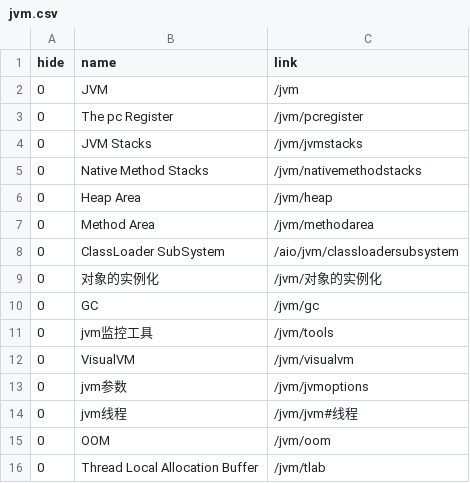
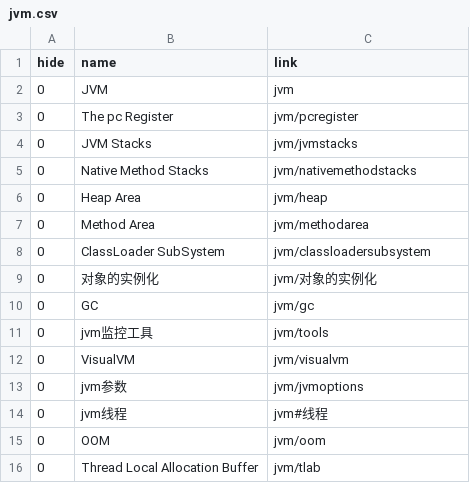
Before and after one commit to aiclr/aio, a CSV file: docs/_data/jvm.csv, drawn as a sheet.

```diff
--- a/docs/_data/jvm.csv
+++ b/docs/_data/jvm.csv
@@ -1,16 +1,16 @@
 hide,name,link
-0,JVM,/jvm
-0,The pc Register,/jvm/pcregister
-0,JVM Stacks,/jvm/jvmstacks
-0,Native Method Stacks,/jvm/nativemethodstacks
-0,Heap Area,/jvm/heap
-0,Method Area,/jvm/methodarea
-0,ClassLoader SubSystem,/aio/jvm/classloadersubsystem
-0,对象的实例化,/jvm/对象的实例化
-0,GC,/jvm/gc
-0,jvm监控工具,/jvm/tools
-0,VisualVM,/jvm/visualvm
-0,jvm参数,/jvm/jvmoptions
-0,jvm线程,/jvm/jvm#线程
-0,OOM,/jvm/oom
-0,Thread Local Allocation Buffer,/jvm/tlab
+0,JVM,jvm
+0,The pc Register,jvm/pcregister
+0,JVM Stacks,jvm/jvmstacks
+0,Native Method Stacks,jvm/nativemethodstacks
+0,Heap Area,jvm/heap
+0,Method Area,jvm/methodarea
+0,ClassLoader SubSystem,jvm/classloadersubsystem
+0,对象的实例化,jvm/对象的实例化
+0,GC,jvm/gc
+0,jvm监控工具,jvm/tools
+0,VisualVM,jvm/visualvm
+0,jvm参数,jvm/jvmoptions
+0,jvm线程,jvm#线程
+0,OOM,jvm/oom
+0,Thread Local Allocation Buffer,jvm/tlab
```
Also changed, not shown: docs/_data/mysql.csv, 6 other files.
